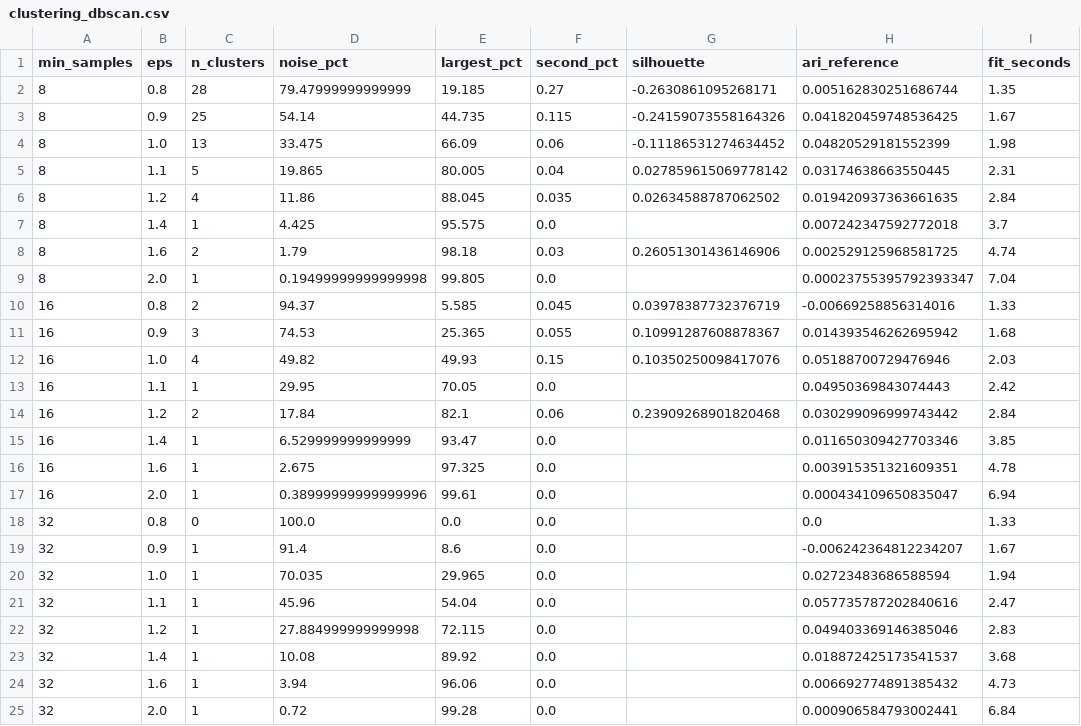
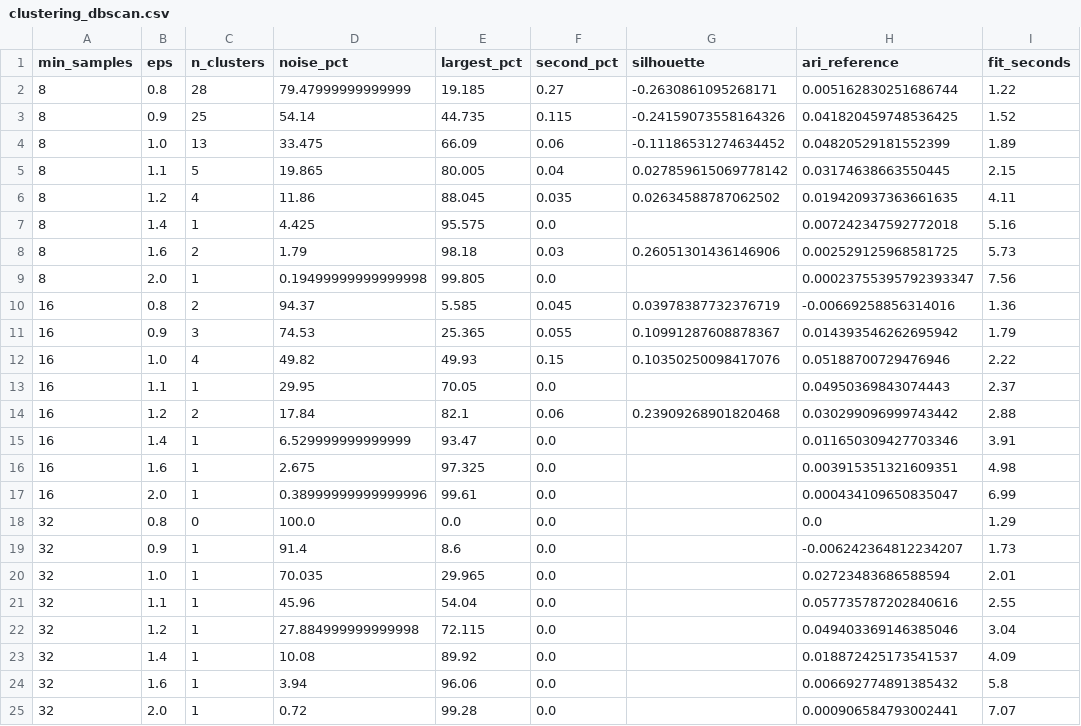
Before and after one commit to JoaoPSVieira/projeto-cd-lending-club, a CSV file: reports/results/clustering_dbscan.csv, drawn as a sheet.

```diff
--- a/reports/results/clustering_dbscan.csv
+++ b/reports/results/clustering_dbscan.csv
@@ -1,25 +1,25 @@
 min_samples,eps,n_clusters,noise_pct,largest_pct,second_pct,silhouette,ari_reference,fit_seconds
-8,0.8,28,79.47999999999999,19.185,0.27,-0.2630861095268171,0.005162830251686744,1.35
-8,0.9,25,54.14,44.735,0.115,-0.24159073558164326,0.041820459748536425,1.67
-8,1.0,13,33.475,66.09,0.06,-0.11186531274634452,0.04820529181552399,1.98
-8,1.1,5,19.865,80.005,0.04,0.027859615069778142,0.03174638663550445,2.31
-8,1.2,4,11.86,88.045,0.035,0.02634588787062502,0.019420937363661635,2.84
-8,1.4,1,4.425,95.575,0.0,,0.007242347592772018,3.7
-8,1.6,2,1.79,98.18,0.03,0.26051301436146906,0.002529125968581725,4.74
-8,2.0,1,0.19499999999999998,99.805,0.0,,0.00023755395792393347,7.04
-16,0.8,2,94.37,5.585,0.045,0.03978387732376719,-0.00669258856314016,1.33
-16,0.9,3,74.53,25.365,0.055,0.10991287608878367,0.014393546262695942,1.68
-16,1.0,4,49.82,49.93,0.15,0.10350250098417076,0.05188700729476946,2.03
-16,1.1,1,29.95,70.05,0.0,,0.04950369843074443,2.42
-16,1.2,2,17.84,82.1,0.06,0.23909268901820468,0.030299096999743442,2.84
-16,1.4,1,6.529999999999999,93.47,0.0,,0.011650309427703346,3.85
-16,1.6,1,2.675,97.325,0.0,,0.003915351321609351,4.78
-16,2.0,1,0.38999999999999996,99.61,0.0,,0.000434109650835047,6.94
-32,0.8,0,100.0,0.0,0.0,,0.0,1.33
-32,0.9,1,91.4,8.6,0.0,,-0.006242364812234207,1.67
-32,1.0,1,70.035,29.965,0.0,,0.02723483686588594,1.94
-32,1.1,1,45.96,54.04,0.0,,0.057735787202840616,2.47
-32,1.2,1,27.884999999999998,72.115,0.0,,0.049403369146385046,2.83
-32,1.4,1,10.08,89.92,0.0,,0.018872425173541537,3.68
-32,1.6,1,3.94,96.06,0.0,,0.006692774891385432,4.73
-32,2.0,1,0.72,99.28,0.0,,0.000906584793002441,6.84
+8,0.8,28,79.47999999999999,19.185,0.27,-0.2630861095268171,0.005162830251686744,1.22
+8,0.9,25,54.14,44.735,0.115,-0.24159073558164326,0.041820459748536425,1.52
+8,1.0,13,33.475,66.09,0.06,-0.11186531274634452,0.04820529181552399,1.89
+8,1.1,5,19.865,80.005,0.04,0.027859615069778142,0.03174638663550445,2.15
+8,1.2,4,11.86,88.045,0.035,0.02634588787062502,0.019420937363661635,4.11
+8,1.4,1,4.425,95.575,0.0,,0.007242347592772018,5.16
+8,1.6,2,1.79,98.18,0.03,0.26051301436146906,0.002529125968581725,5.73
+8,2.0,1,0.19499999999999998,99.805,0.0,,0.00023755395792393347,7.56
+16,0.8,2,94.37,5.585,0.045,0.03978387732376719,-0.00669258856314016,1.36
+16,0.9,3,74.53,25.365,0.055,0.10991287608878367,0.014393546262695942,1.79
+16,1.0,4,49.82,49.93,0.15,0.10350250098417076,0.05188700729476946,2.22
+16,1.1,1,29.95,70.05,0.0,,0.04950369843074443,2.37
+16,1.2,2,17.84,82.1,0.06,0.23909268901820468,0.030299096999743442,2.88
+16,1.4,1,6.529999999999999,93.47,0.0,,0.011650309427703346,3.91
+16,1.6,1,2.675,97.325,0.0,,0.003915351321609351,4.98
+16,2.0,1,0.38999999999999996,99.61,0.0,,0.000434109650835047,6.99
+32,0.8,0,100.0,0.0,0.0,,0.0,1.29
+32,0.9,1,91.4,8.6,0.0,,-0.006242364812234207,1.73
+32,1.0,1,70.035,29.965,0.0,,0.02723483686588594,2.01
+32,1.1,1,45.96,54.04,0.0,,0.057735787202840616,2.55
+32,1.2,1,27.884999999999998,72.115,0.0,,0.049403369146385046,3.04
+32,1.4,1,10.08,89.92,0.0,,0.018872425173541537,4.09
+32,1.6,1,3.94,96.06,0.0,,0.006692774891385432,5.8
+32,2.0,1,0.72,99.28,0.0,,0.000906584793002441,7.07
```
Also changed, not shown: reports/results/clustering_borrowers.csv, reports/results/clustering_comparison.csv, 3 other files.
